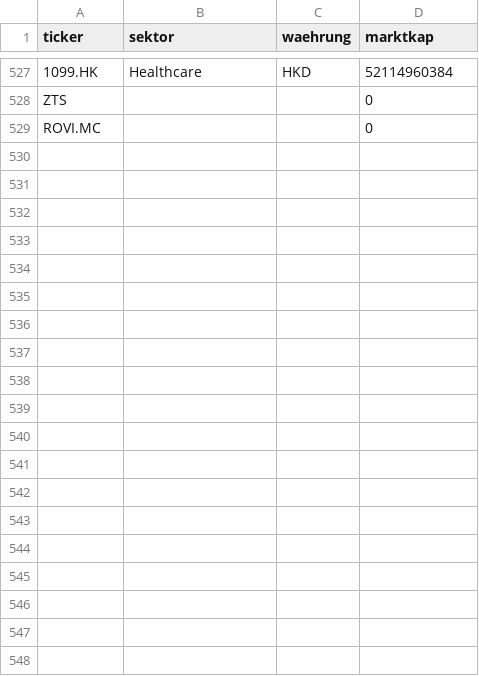
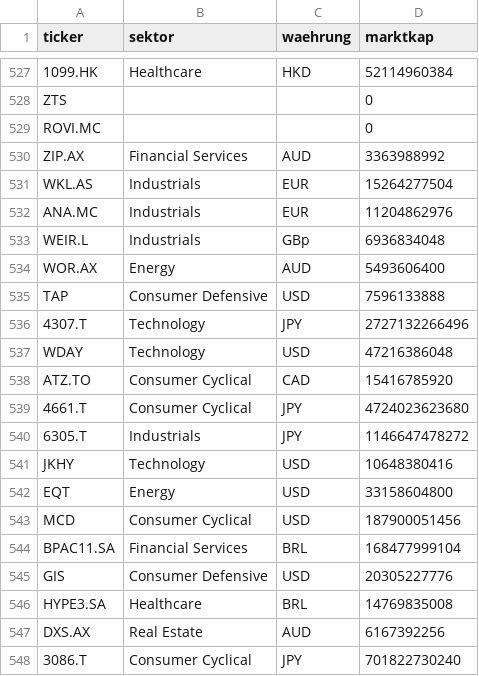
Before and after one commit to JNstocks/screener, a CSV file: daten/stammdaten.csv, drawn as a sheet; only a part is shown, gaps mark what is left out; the diff covers the shown part only; the diff names each change by its address in the sheet, - before the commit and + after, or states it on an @@ line.

```diff
--- a/daten/stammdaten.csv
+++ b/daten/stammdaten.csv
+row 530: ZIP.AX | Financial Services | AUD | 3363988992
+row 531: WKL.AS | Industrials | EUR | 15264277504
+row 532: ANA.MC | Industrials | EUR | 11204862976
+row 533: WEIR.L | Industrials | GBp | 6936834048
+row 534: WOR.AX | Energy | AUD | 5493606400
+row 535: TAP | Consumer Defensive | USD | 7596133888
+row 536: 4307.T | Technology | JPY | 2727132266496
+row 537: WDAY | Technology | USD | 47216386048
+row 538: ATZ.TO | Consumer Cyclical | CAD | 15416785920
+row 539: 4661.T | Consumer Cyclical | JPY | 4724023623680
+row 540: 6305.T | Industrials | JPY | 1146647478272
+row 541: JKHY | Technology | USD | 10648380416
+row 542: EQT | Energy | USD | 33158604800
+row 543: MCD | Consumer Cyclical | USD | 187900051456
+row 544: BPAC11.SA | Financial Services | BRL | 168477999104
+row 545: GIS | Consumer Defensive | USD | 20305227776
+row 546: HYPE3.SA | Healthcare | BRL | 14769835008
+row 547: DXS.AX | Real Estate | AUD | 6167392256
+row 548: 3086.T | Consumer Cyclical | JPY | 701822730240
```
Also changed, not shown: 12 added rows elsewhere in this file, daten/kennzahlen.csv, 2 other files.
